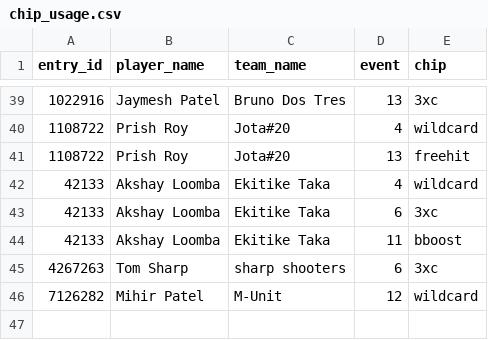
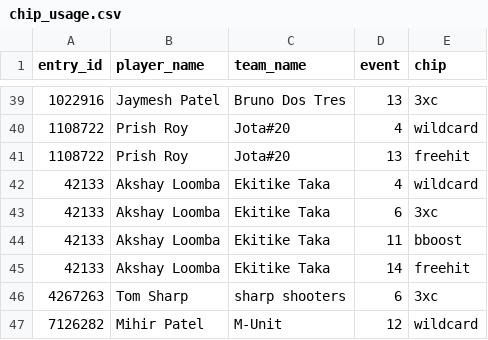
Before and after one commit to fluidraccoon/fpl-jager-crew, a CSV file: data/chip_usage.csv, drawn as a sheet; only a part is shown, gaps mark what is left out.

```diff
--- a/data/chip_usage.csv
+++ b/data/chip_usage.csv
@@ -44,2 +44,3 @@ entry_id,player_name,team_name,event,chip
 42133,Akshay Loomba,Ekitike Taka,11,bboost
+42133,Akshay Loomba,Ekitike Taka,14,freehit
 4267263,Tom Sharp,sharp shooters,6,3xc
```
Also changed, not shown: data/weekly_scores.csv, 1 other file.
